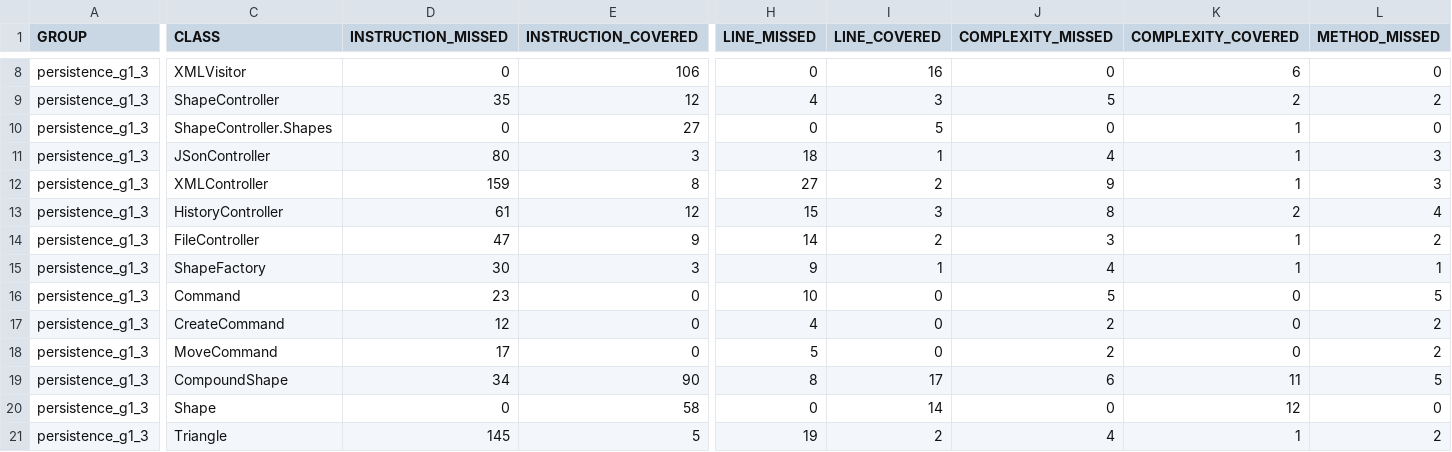
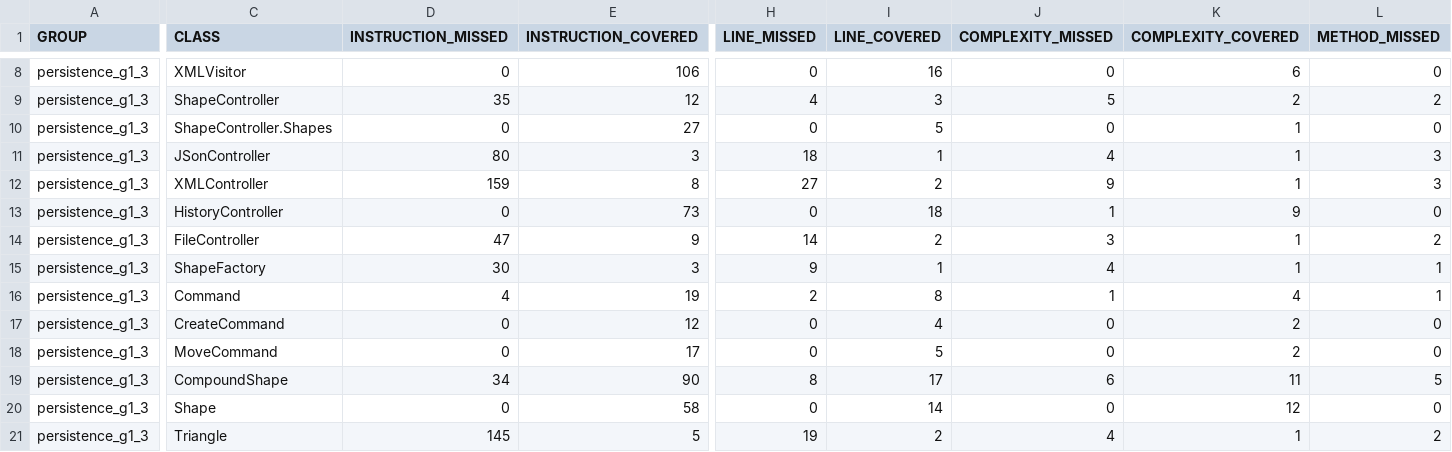
Before and after one commit to Jerome-GBZ/Projet-Patron-de-conception, a CSV file: target/site/jacoco/jacoco.csv, drawn as a sheet; only a part is shown, gaps mark what is left out; the diff covers the shown part only; the diff names each change by its address in the sheet, - before the commit and + after, or states it on an @@ line.

```diff
--- a/target/site/jacoco/jacoco.csv
+++ b/target/site/jacoco/jacoco.csv
-D13 (INSTRUCTION_MISSED): 61
+D13 (INSTRUCTION_MISSED): 0
-E13 (INSTRUCTION_COVERED): 12
+E13 (INSTRUCTION_COVERED): 73
-H13 (LINE_MISSED): 15
+H13 (LINE_MISSED): 0
-I13 (LINE_COVERED): 3
+I13 (LINE_COVERED): 18
-J13 (COMPLEXITY_MISSED): 8
+J13 (COMPLEXITY_MISSED): 1
-K13 (COMPLEXITY_COVERED): 2
+K13 (COMPLEXITY_COVERED): 9
-L13 (METHOD_MISSED): 4
+L13 (METHOD_MISSED): 0
-D16 (INSTRUCTION_MISSED): 23
+D16 (INSTRUCTION_MISSED): 4
-E16 (INSTRUCTION_COVERED): 0
+E16 (INSTRUCTION_COVERED): 19
-H16 (LINE_MISSED): 10
+H16 (LINE_MISSED): 2
-I16 (LINE_COVERED): 0
+I16 (LINE_COVERED): 8
-J16 (COMPLEXITY_MISSED): 5
+J16 (COMPLEXITY_MISSED): 1
-K16 (COMPLEXITY_COVERED): 0
+K16 (COMPLEXITY_COVERED): 4
-L16 (METHOD_MISSED): 5
+L16 (METHOD_MISSED): 1
-D17 (INSTRUCTION_MISSED): 12
+D17 (INSTRUCTION_MISSED): 0
-E17 (INSTRUCTION_COVERED): 0
+E17 (INSTRUCTION_COVERED): 12
-H17 (LINE_MISSED): 4
+H17 (LINE_MISSED): 0
-I17 (LINE_COVERED): 0
+I17 (LINE_COVERED): 4
-J17:J18 (COMPLEXITY_MISSED): 2
+J17:J18 (COMPLEXITY_MISSED): 0
-K17:K18 (COMPLEXITY_COVERED): 0
+K17:K18 (COMPLEXITY_COVERED): 2
-L17:L18 (METHOD_MISSED): 2
+L17:L18 (METHOD_MISSED): 0
-D18 (INSTRUCTION_MISSED): 17
+D18 (INSTRUCTION_MISSED): 0
-E18 (INSTRUCTION_COVERED): 0
+E18 (INSTRUCTION_COVERED): 17
-H18 (LINE_MISSED): 5
+H18 (LINE_MISSED): 0
-I18 (LINE_COVERED): 0
+I18 (LINE_COVERED): 5
```
Also changed, not shown: 6 edited cells elsewhere in this file, 39 other files.
